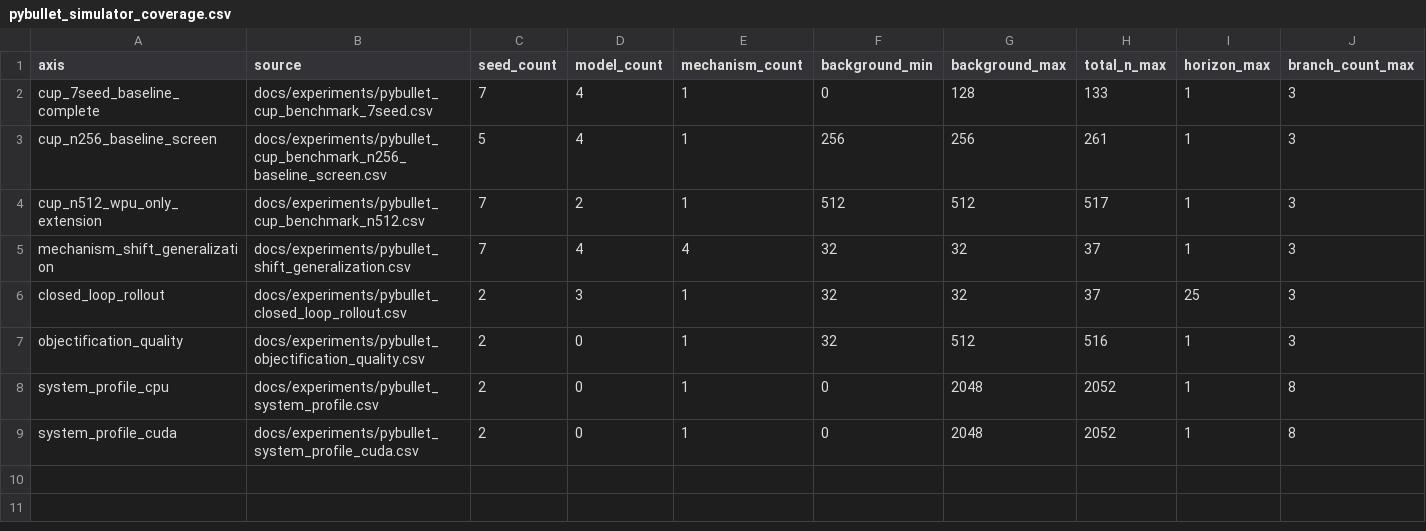
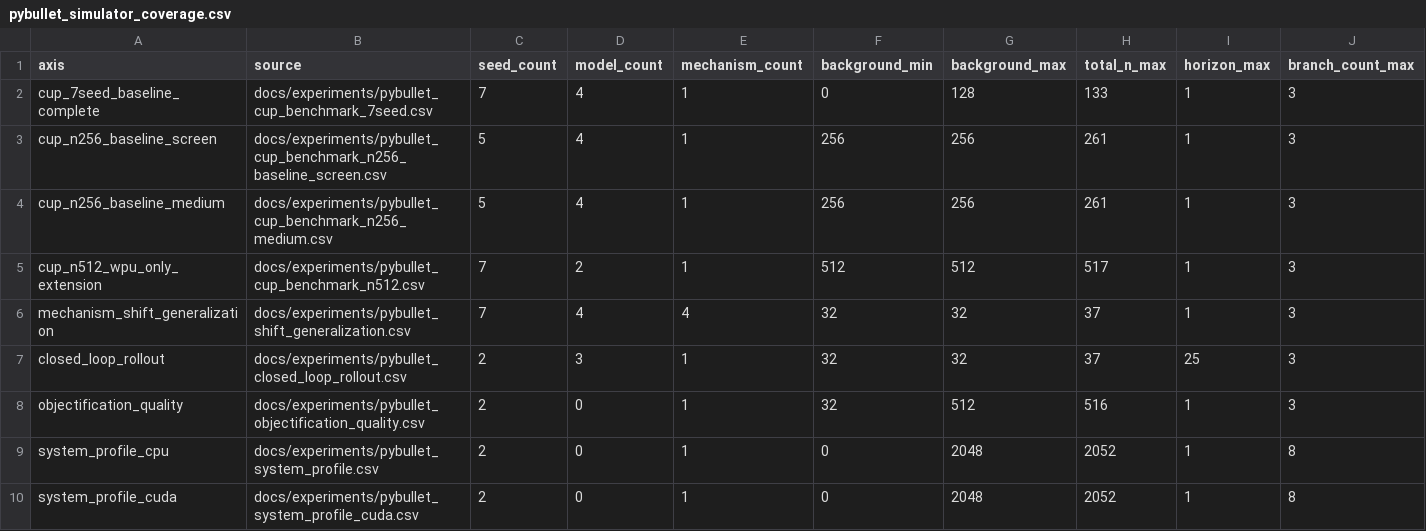
Before and after one commit to eljja/WPU, a CSV file: docs/experiments/pybullet_simulator_coverage.csv, drawn as a sheet; only a part is shown; rows hold the shown columns only; the diff names each change by its address in the sheet, - before the commit and + after, or states it on an @@ line.

Commit message:
Add medium N256 PyBullet benchmark

```diff
--- a/docs/experiments/pybullet_simulator_coverage.csv
+++ b/docs/experiments/pybullet_simulator_coverage.csv
+row 4: cup_n256_baseline_medium | docs/experiments/pybullet_cup_benchmark_n256_medium.csv | 5 | 4 | 1 | 256 | 256 | 261 | 1 | 3
```
Also changed, not shown: docs/experiments/wpu_v2_priority_dashboard.csv, 22 other files.
